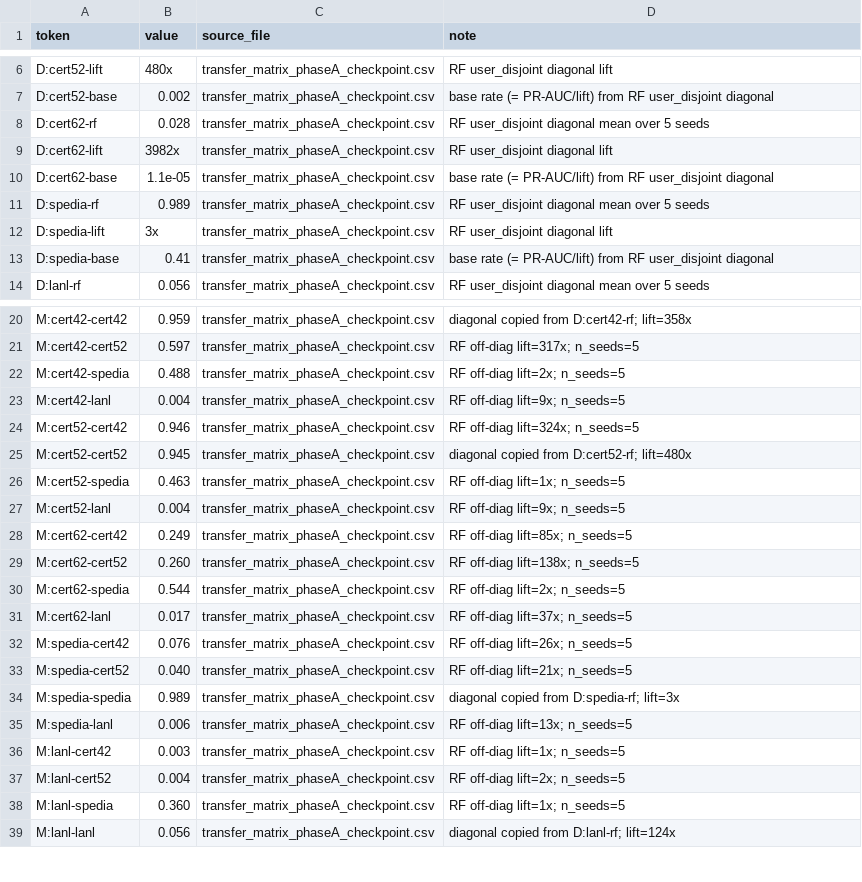
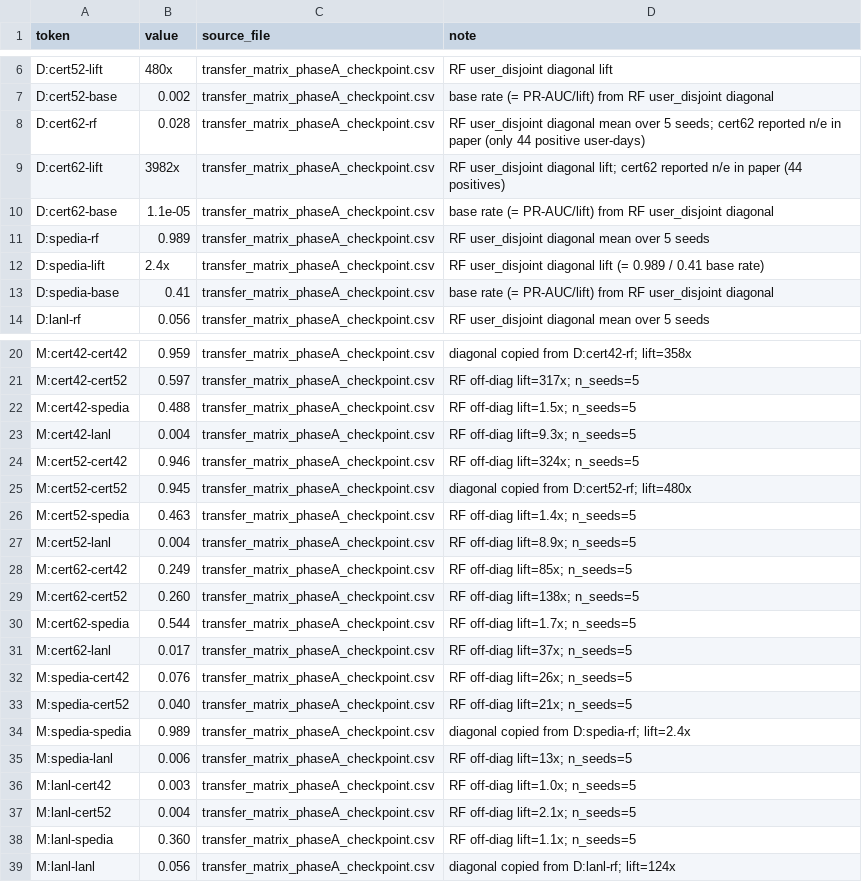
Before and after one commit to alriyami7777-alt/crossdataset-insider-threat, a CSV file: results/paper_numbers.csv, drawn as a sheet; only a part is shown, gaps mark what is left out; the diff covers the shown part only.

Commit message:
Add files via upload

```diff
--- a/results/paper_numbers.csv
+++ b/results/paper_numbers.csv
@@ -7,7 +7,7 @@ D:cert52-lift,480x,transfer_matrix_phaseA_checkpoint.csv,RF user_disjoint diagon
 D:cert52-base,0.002,transfer_matrix_phaseA_checkpoint.csv,base rate (= PR-AUC/lift) from RF user_disjoint diagonal
-D:cert62-rf,0.028,transfer_matrix_phaseA_checkpoint.csv,RF user_disjoint diagonal mean over 5 seeds
-D:cert62-lift,3982x,transfer_matrix_phaseA_checkpoint.csv,RF user_disjoint diagonal lift
+D:cert62-rf,0.028,transfer_matrix_phaseA_checkpoint.csv,RF user_disjoint diagonal mean over 5 seeds; cert62 reported n/e in paper (only 44 positive user-days)
+D:cert62-lift,3982x,transfer_matrix_phaseA_checkpoint.csv,RF user_disjoint diagonal lift; cert62 reported n/e in paper (44 positives)
 D:cert62-base,1.1e-05,transfer_matrix_phaseA_checkpoint.csv,base rate (= PR-AUC/lift) from RF user_disjoint diagonal
 D:spedia-rf,0.989,transfer_matrix_phaseA_checkpoint.csv,RF user_disjoint diagonal mean over 5 seeds
-D:spedia-lift,3x,transfer_matrix_phaseA_checkpoint.csv,RF user_disjoint diagonal lift
+D:spedia-lift,2.4x,transfer_matrix_phaseA_checkpoint.csv,RF user_disjoint diagonal lift (= 0.989 / 0.41 base rate)
 D:spedia-base,0.41,transfer_matrix_phaseA_checkpoint.csv,base rate (= PR-AUC/lift) from RF user_disjoint diagonal
@@ -21,11 +21,11 @@ M:cert42-cert42,0.959,transfer_matrix_phaseA_checkpoint.csv,diagonal copied from
 M:cert42-cert52,0.597,transfer_matrix_phaseA_checkpoint.csv,RF off-diag lift=317x; n_seeds=5
-M:cert42-spedia,0.488,transfer_matrix_phaseA_checkpoint.csv,RF off-diag lift=2x; n_seeds=5
-M:cert42-lanl,0.004,transfer_matrix_phaseA_checkpoint.csv,RF off-diag lift=9x; n_seeds=5
+M:cert42-spedia,0.488,transfer_matrix_phaseA_checkpoint.csv,RF off-diag lift=1.5x; n_seeds=5
+M:cert42-lanl,0.004,transfer_matrix_phaseA_checkpoint.csv,RF off-diag lift=9.3x; n_seeds=5
 M:cert52-cert42,0.946,transfer_matrix_phaseA_checkpoint.csv,RF off-diag lift=324x; n_seeds=5
 M:cert52-cert52,0.945,transfer_matrix_phaseA_checkpoint.csv,diagonal copied from D:cert52-rf; lift=480x
-M:cert52-spedia,0.463,transfer_matrix_phaseA_checkpoint.csv,RF off-diag lift=1x; n_seeds=5
-M:cert52-lanl,0.004,transfer_matrix_phaseA_checkpoint.csv,RF off-diag lift=9x; n_seeds=5
+M:cert52-spedia,0.463,transfer_matrix_phaseA_checkpoint.csv,RF off-diag lift=1.4x; n_seeds=5
+M:cert52-lanl,0.004,transfer_matrix_phaseA_checkpoint.csv,RF off-diag lift=8.9x; n_seeds=5
 M:cert62-cert42,0.249,transfer_matrix_phaseA_checkpoint.csv,RF off-diag lift=85x; n_seeds=5
 M:cert62-cert52,0.260,transfer_matrix_phaseA_checkpoint.csv,RF off-diag lift=138x; n_seeds=5
-M:cert62-spedia,0.544,transfer_matrix_phaseA_checkpoint.csv,RF off-diag lift=2x; n_seeds=5
+M:cert62-spedia,0.544,transfer_matrix_phaseA_checkpoint.csv,RF off-diag lift=1.7x; n_seeds=5
 M:cert62-lanl,0.017,transfer_matrix_phaseA_checkpoint.csv,RF off-diag lift=37x; n_seeds=5
@@ -33,7 +33,7 @@ M:spedia-cert42,0.076,transfer_matrix_phaseA_checkpoint.csv,RF off-diag lift=26x
 M:spedia-cert52,0.040,transfer_matrix_phaseA_checkpoint.csv,RF off-diag lift=21x; n_seeds=5
-M:spedia-spedia,0.989,transfer_matrix_phaseA_checkpoint.csv,diagonal copied from D:spedia-rf; lift=3x
+M:spedia-spedia,0.989,transfer_matrix_phaseA_checkpoint.csv,diagonal copied from D:spedia-rf; lift=2.4x
 M:spedia-lanl,0.006,transfer_matrix_phaseA_checkpoint.csv,RF off-diag lift=13x; n_seeds=5
-M:lanl-cert42,0.003,transfer_matrix_phaseA_checkpoint.csv,RF off-diag lift=1x; n_seeds=5
-M:lanl-cert52,0.004,transfer_matrix_phaseA_checkpoint.csv,RF off-diag lift=2x; n_seeds=5
-M:lanl-spedia,0.360,transfer_matrix_phaseA_checkpoint.csv,RF off-diag lift=1x; n_seeds=5
+M:lanl-cert42,0.003,transfer_matrix_phaseA_checkpoint.csv,RF off-diag lift=1.0x; n_seeds=5
+M:lanl-cert52,0.004,transfer_matrix_phaseA_checkpoint.csv,RF off-diag lift=2.1x; n_seeds=5
+M:lanl-spedia,0.360,transfer_matrix_phaseA_checkpoint.csv,RF off-diag lift=1.1x; n_seeds=5
 M:lanl-lanl,0.056,transfer_matrix_phaseA_checkpoint.csv,diagonal copied from D:lanl-rf; lift=124x
```
Also changed, not shown: 2 edited cells elsewhere in this file.
